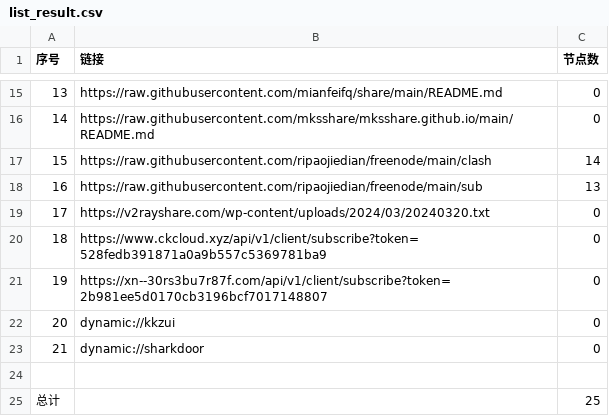
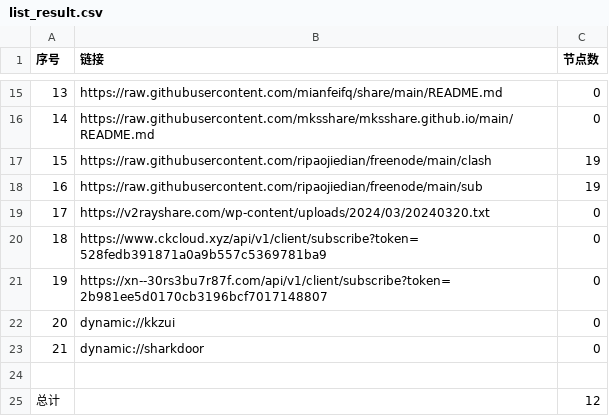
Before and after one commit to ming1386/AutoMergePublicNodes, a CSV file: list_result.csv, drawn as a sheet; only a part is shown, gaps mark what is left out.

```diff
--- a/list_result.csv
+++ b/list_result.csv
@@ -16,4 +16,4 @@
 14,https://raw.githubusercontent.com/mksshare/mksshare.github.io/main/README.md,0
-15,https://raw.githubusercontent.com/ripaojiedian/freenode/main/clash,14
-16,https://raw.githubusercontent.com/ripaojiedian/freenode/main/sub,13
+15,https://raw.githubusercontent.com/ripaojiedian/freenode/main/clash,19
+16,https://raw.githubusercontent.com/ripaojiedian/freenode/main/sub,19
 17,https://v2rayshare.com/wp-content/uploads/2024/03/20240320.txt,0
@@ -24,2 +24,2 @@
 
-总计,,25
+总计,,12
```
Also changed, not shown: 6 other files.
